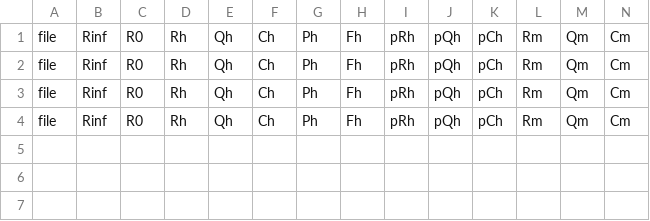
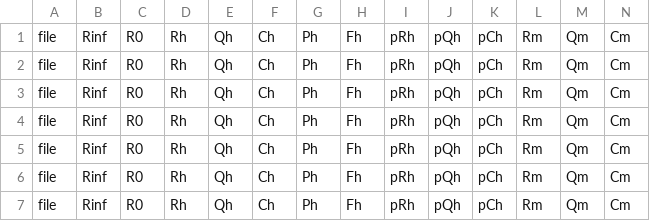
Before and after one commit to anieto-pixel/ZarcFit2025-07-09, a CSV file: Sample Files/2025-03-31.csv, drawn as a sheet; only a part is shown; rows hold the shown columns only; the diff names each change by its address in the sheet, - before the commit and + after, or states it on an @@ line.

```diff
--- a/Sample Files/2025-03-31.csv
+++ b/Sample Files/2025-03-31.csv
+row 5: file | Rinf | R0 | Rh | Qh | Ch | Ph | Fh | pRh | pQh | pCh | Rm | Qm | Cm
+row 6: file | Rinf | R0 | Rh | Qh | Ch | Ph | Fh | pRh | pQh | pCh | Rm | Qm | Cm
+row 7: file | Rinf | R0 | Rh | Qh | Ch | Ph | Fh | pRh | pQh | pCh | Rm | Qm | Cm
```
Also changed, not shown: 2 other files.
